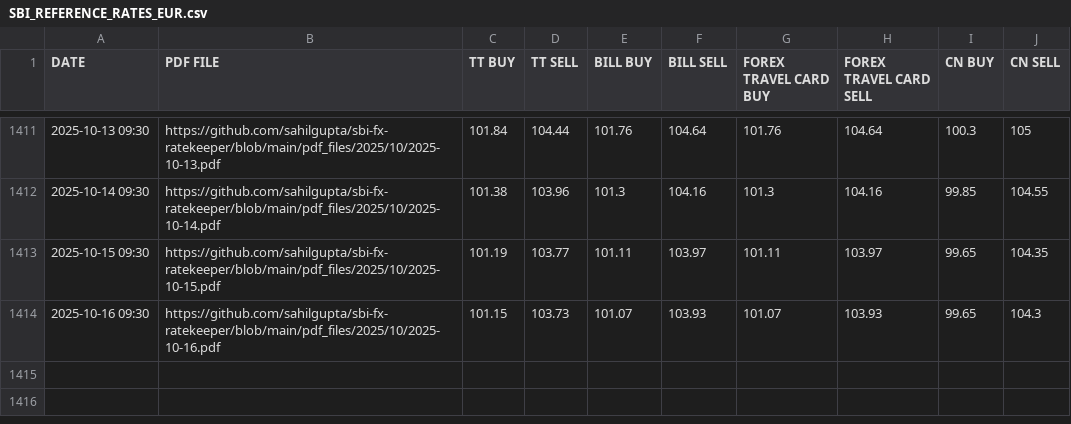
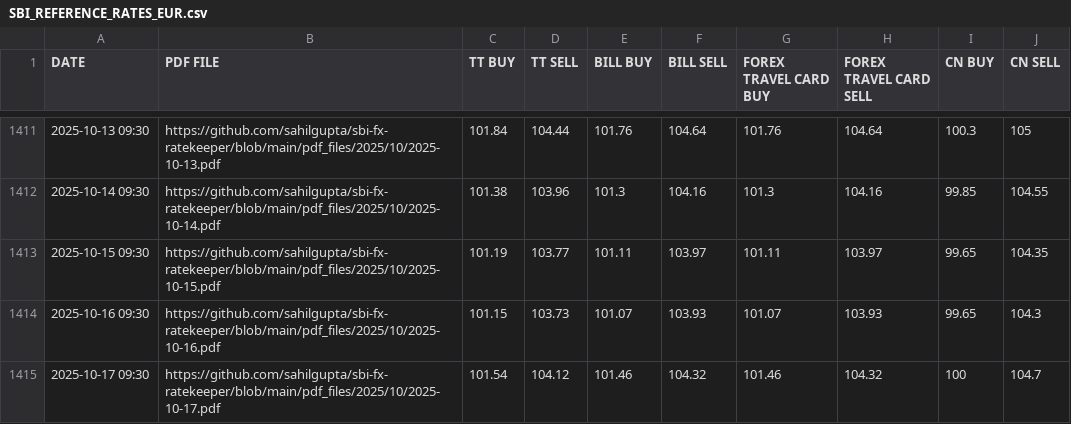
Before and after one commit to rahulmohamw/sbi_Exchange_rate_R3, a CSV file: csv_files/SBI_REFERENCE_RATES_EUR.csv, drawn as a sheet; only a part is shown, gaps mark what is left out; the diff names each change by its address in the sheet, - before the commit and + after, or states it on an @@ line.

```diff
--- a/csv_files/SBI_REFERENCE_RATES_EUR.csv
+++ b/csv_files/SBI_REFERENCE_RATES_EUR.csv
+row 1415: 2025-10-17 09:30 | https://github.com/sahilgupta/sbi-fx-ratekeeper/blob/main/pdf_files/2025/10/2025-10-17.pdf | 101.54 | 104.12 | 101.46 | 104.32 | 101.46 | 104.32 | 100 | 104.7
```
Also changed, not shown: csv_files/SBI_REFERENCE_RATES_CAD.csv, csv_files/SBI_REFERENCE_RATES_GBP.csv, 30 other files.
